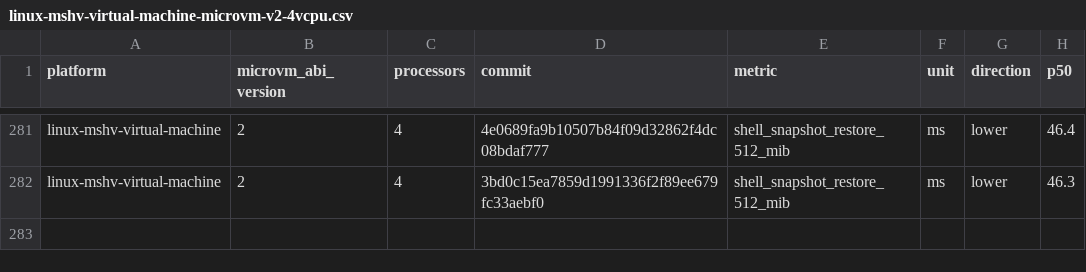
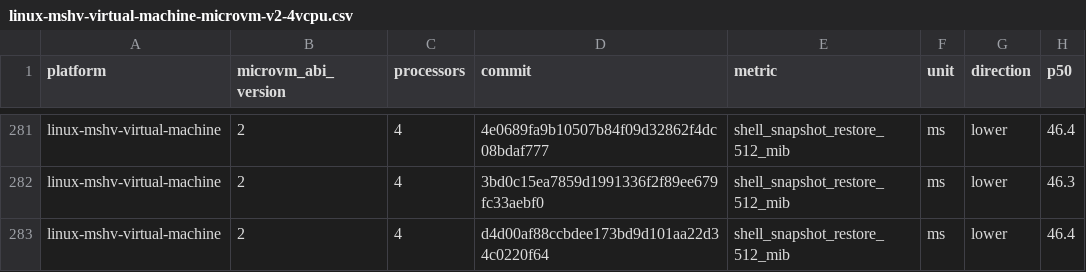
Before and after one commit to Jbansal2/nvx, a CSV file: data/linux-mshv-virtual-machine-microvm-v2-4vcpu.csv, drawn as a sheet; only a part is shown, gaps mark what is left out.

```diff
--- a/data/linux-mshv-virtual-machine-microvm-v2-4vcpu.csv
+++ b/data/linux-mshv-virtual-machine-microvm-v2-4vcpu.csv
@@ -282 +282,2 @@ linux-mshv-virtual-machine,2,4,4e0689fa9b10507b84f09d32862f4dc08bdaf777,shell_sn
 linux-mshv-virtual-machine,2,4,3bd0c15ea7859d1991336f2f89ee679fc33aebf0,shell_snapshot_restore_512_mib,ms,lower,46.3
+linux-mshv-virtual-machine,2,4,d4d00af88ccbdee173bd9d101aa22d34c0220f64,shell_snapshot_restore_512_mib,ms,lower,46.4
```
Also changed, not shown: data/linux-mshv-virtual-machine-microvm-v2-2vcpu.csv, data/linux-mshv-virtual-machine-microvm-v2-8vcpu.csv, 9 other files.
